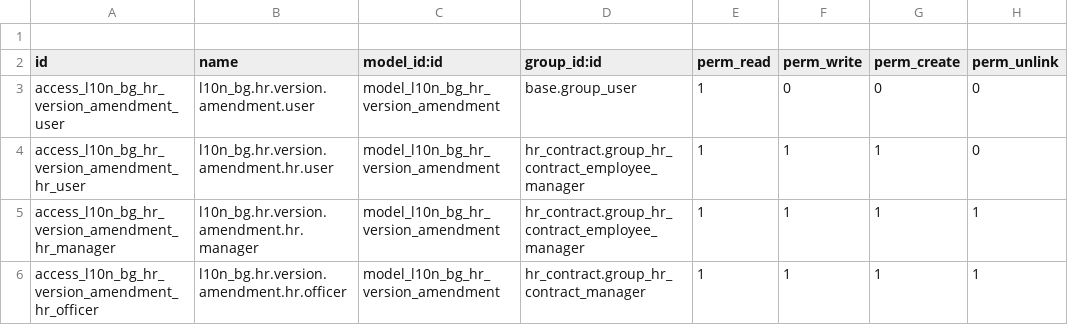
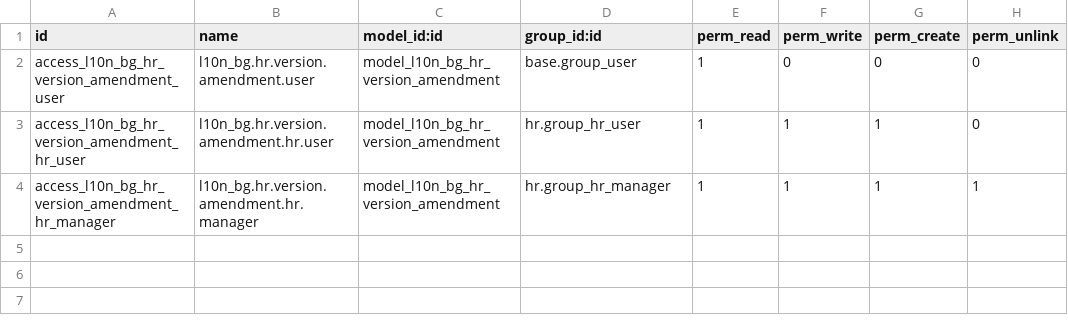
Before and after one commit to rosenvladimirov/l10n-bulgaria, a CSV file: l10n_bg_hr/security/ir.model.access.csv, drawn as a sheet.

Commit message:
Refactor HR payroll models and access controls for Bulgaria
Streamline access controls by aligning with updated group structures and improve compatibility checks for HR features. Enhancements include introducing new fields for class periods, insurance periods, and overtime rates, and adding compliance-related attributes such as probation periods, payment frequency, and labor code fields. This update also ensures graceful handling of missing Bulgarian HR Payroll dependencies.

```diff
--- a/l10n_bg_hr/security/ir.model.access.csv
+++ b/l10n_bg_hr/security/ir.model.access.csv
@@ -1,6 +1,4 @@
-
 id,name,model_id:id,group_id:id,perm_read,perm_write,perm_create,perm_unlink
 access_l10n_bg_hr_version_amendment_user,l10n_bg.hr.version.amendment.user,model_l10n_bg_hr_version_amendment,base.group_user,1,0,0,0
-access_l10n_bg_hr_version_amendment_hr_user,l10n_bg.hr.version.amendment.hr.user,model_l10n_bg_hr_version_amendment,hr_contract.group_hr_contract_employee_manager,1,1,1,0
-access_l10n_bg_hr_version_amendment_hr_manager,l10n_bg.hr.version.amendment.hr.manager,model_l10n_bg_hr_version_amendment,hr_contract.group_hr_contract_employee_manager,1,1,1,1
-access_l10n_bg_hr_version_amendment_hr_officer,l10n_bg.hr.version.amendment.hr.officer,model_l10n_bg_hr_version_amendment,hr_contract.group_hr_contract_manager,1,1,1,1
+access_l10n_bg_hr_version_amendment_hr_user,l10n_bg.hr.version.amendment.hr.user,model_l10n_bg_hr_version_amendment,hr.group_hr_user,1,1,1,0
+access_l10n_bg_hr_version_amendment_hr_manager,l10n_bg.hr.version.amendment.hr.manager,model_l10n_bg_hr_version_amendment,hr.group_hr_manager,1,1,1,1
```
Also changed, not shown: 1 other file.
